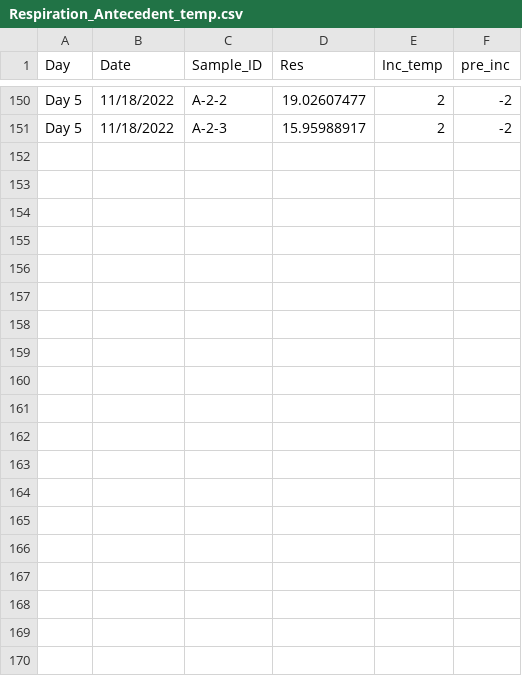
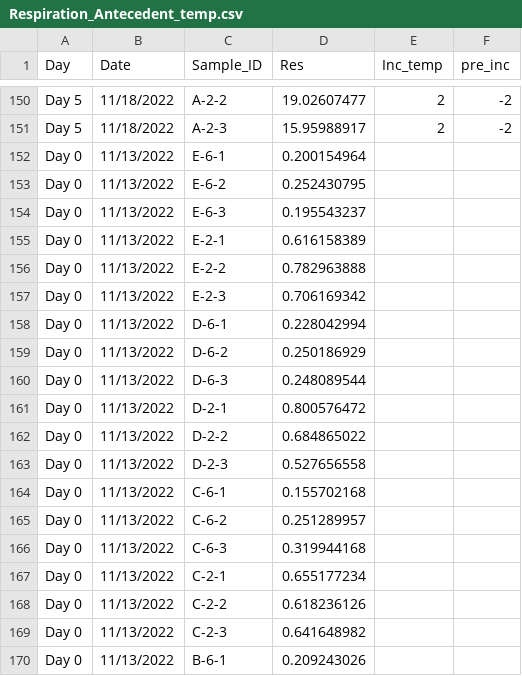
Before and after one commit to Cameron505/Antecedent-temp, a CSV file: Data/Respiration_Antecedent_temp.csv, drawn as a sheet; only a part is shown, gaps mark what is left out; the diff covers the shown part only.

Commit message:
Adding day 0 data
This data is the respiration measurements taken on the soils while at -6 and -2 before moving to new incubators.

```diff
--- a/Data/Respiration_Antecedent_temp.csv
+++ b/Data/Respiration_Antecedent_temp.csv
@@ -151 +151,20 @@ Day 5,11/18/2022,A-2-2,19.02607477,2,-2
 Day 5,11/18/2022,A-2-3,15.95988917,2,-2
+Day 0,11/13/2022,E-6-1,0.200154964,,
+Day 0,11/13/2022,E-6-2,0.252430795,,
+Day 0,11/13/2022,E-6-3,0.195543237,,
+Day 0,11/13/2022,E-2-1,0.616158389,,
+Day 0,11/13/2022,E-2-2,0.782963888,,
+Day 0,11/13/2022,E-2-3,0.706169342,,
+Day 0,11/13/2022,D-6-1,0.228042994,,
+Day 0,11/13/2022,D-6-2,0.250186929,,
+Day 0,11/13/2022,D-6-3,0.248089544,,
+Day 0,11/13/2022,D-2-1,0.800576472,,
+Day 0,11/13/2022,D-2-2,0.684865022,,
+Day 0,11/13/2022,D-2-3,0.527656558,,
+Day 0,11/13/2022,C-6-1,0.155702168,,
+Day 0,11/13/2022,C-6-2,0.251289957,,
+Day 0,11/13/2022,C-6-3,0.319944168,,
+Day 0,11/13/2022,C-2-1,0.655177234,,
+Day 0,11/13/2022,C-2-2,0.618236126,,
+Day 0,11/13/2022,C-2-3,0.641648982,,
+Day 0,11/13/2022,B-6-1,0.209243026,,
```
Also changed, not shown: 17 added rows elsewhere in this file.
